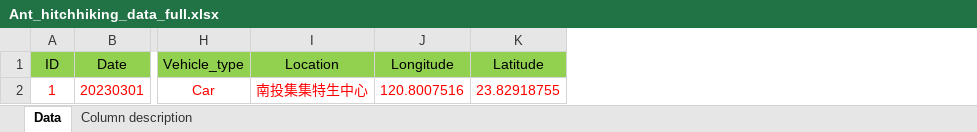
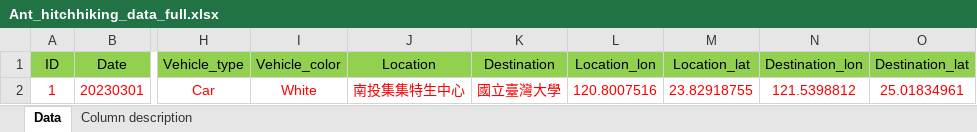
Before and after one commit to GenChangHSU/2024_Ant_Hitchhiking_on_Vehicles_in_Taiwan, an Excel workbook: 01_Data_raw/Ant_hitchhiking_data_full.xlsx, sheet Data, drawn as a sheet; only a part is shown, gaps mark what is left out; values as stored, in another font and other column widths than the file's, no borders; addresses are those after the commit; the diff names each change by its address in the sheet, - before the commit and + after, or states it on an @@ line.

Commit message:
Update Ant_hitchhiking_data_full.xlsx

```diff
--- a/01_Data_raw/Ant_hitchhiking_data_full.xlsx (sheet Data)
+++ b/01_Data_raw/Ant_hitchhiking_data_full.xlsx (sheet Data)
+column I (Vehicle_color), row 2: White
+column K (Destination), row 2: 國立臺灣大學
+column N (Destination_lon), row 2: 121.5398812
+column O (Destination_lat), row 2: 25.01834961
-L1: Longitude
+L1: Location_lon
-M1: Latitude
+M1: Location_lat
```
Also changed, not shown: sheet Column description.
